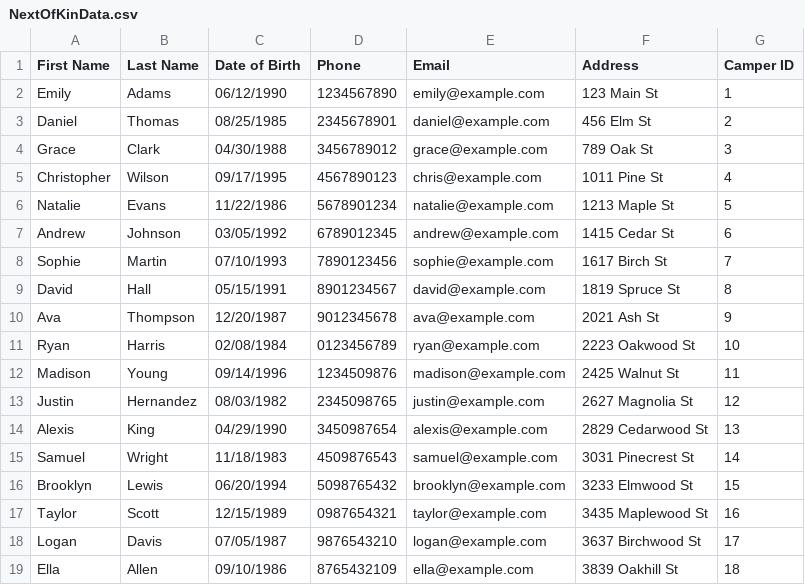
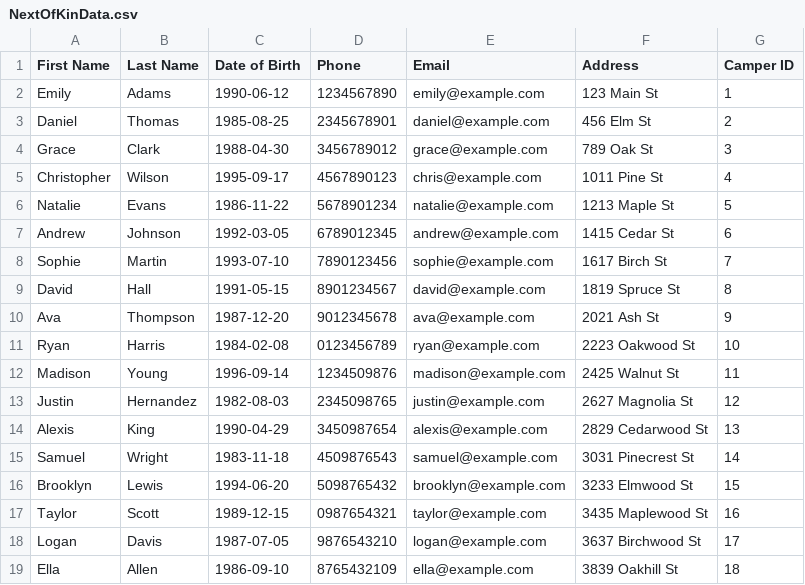
Before and after one commit to msgregorsamsa/Camp_Sleepaway_SOVA, a CSV file: Camp_Sleepaway_SOVA_A/Camp_Sleepaway_SOVA_A/NextOfKinData.csv, drawn as a sheet.

```diff
--- a/Camp_Sleepaway_SOVA_A/Camp_Sleepaway_SOVA_A/NextOfKinData.csv
+++ b/Camp_Sleepaway_SOVA_A/Camp_Sleepaway_SOVA_A/NextOfKinData.csv
@@ -1,19 +1,19 @@
 First Name,Last Name,Date of Birth,Phone,Email,Address,Camper ID
-Emily,Adams,06/12/1990,1234567890,emily@example.com,123 Main St,1
-Daniel,Thomas,08/25/1985,2345678901,daniel@example.com,456 Elm St,2
-Grace,Clark,04/30/1988,3456789012,grace@example.com,789 Oak St,3
-Christopher,Wilson,09/17/1995,4567890123,chris@example.com,1011 Pine St,4
-Natalie,Evans,11/22/1986,5678901234,natalie@example.com,1213 Maple St,5
-Andrew,Johnson,03/05/1992,6789012345,andrew@example.com,1415 Cedar St,6
-Sophie,Martin,07/10/1993,7890123456,sophie@example.com,1617 Birch St,7
-David,Hall,05/15/1991,8901234567,david@example.com,1819 Spruce St,8
-Ava,Thompson,12/20/1987,9012345678,ava@example.com,2021 Ash St,9
-Ryan,Harris,02/08/1984,0123456789,ryan@example.com,2223 Oakwood St,10
-Madison,Young,09/14/1996,1234509876,madison@example.com,2425 Walnut St,11
-Justin,Hernandez,08/03/1982,2345098765,justin@example.com,2627 Magnolia St,12
-Alexis,King,04/29/1990,3450987654,alexis@example.com,2829 Cedarwood St,13
-Samuel,Wright,11/18/1983,4509876543,samuel@example.com,3031 Pinecrest St,14
-Brooklyn,Lewis,06/20/1994,5098765432,brooklyn@example.com,3233 Elmwood St,15
-Taylor,Scott,12/15/1989,0987654321,taylor@example.com,3435 Maplewood St,16
-Logan,Davis,07/05/1987,9876543210,logan@example.com,3637 Birchwood St,17
-Ella,Allen,09/10/1986,8765432109,ella@example.com,3839 Oakhill St,18
+Emily,Adams,1990-06-12,1234567890,emily@example.com,123 Main St,1
+Daniel,Thomas,1985-08-25,2345678901,daniel@example.com,456 Elm St,2
+Grace,Clark,1988-04-30,3456789012,grace@example.com,789 Oak St,3
+Christopher,Wilson,1995-09-17,4567890123,chris@example.com,1011 Pine St,4
+Natalie,Evans,1986-11-22,5678901234,natalie@example.com,1213 Maple St,5
+Andrew,Johnson,1992-03-05,6789012345,andrew@example.com,1415 Cedar St,6
+Sophie,Martin,1993-07-10,7890123456,sophie@example.com,1617 Birch St,7
+David,Hall,1991-05-15,8901234567,david@example.com,1819 Spruce St,8
+Ava,Thompson,1987-12-20,9012345678,ava@example.com,2021 Ash St,9
+Ryan,Harris,1984-02-08,0123456789,ryan@example.com,2223 Oakwood St,10
+Madison,Young,1996-09-14,1234509876,madison@example.com,2425 Walnut St,11
+Justin,Hernandez,1982-08-03,2345098765,justin@example.com,2627 Magnolia St,12
+Alexis,King,1990-04-29,3450987654,alexis@example.com,2829 Cedarwood St,13
+Samuel,Wright,1983-11-18,4509876543,samuel@example.com,3031 Pinecrest St,14
+Brooklyn,Lewis,1994-06-20,5098765432,brooklyn@example.com,3233 Elmwood St,15
+Taylor,Scott,1989-12-15,0987654321,taylor@example.com,3435 Maplewood St,16
+Logan,Davis,1987-07-05,9876543210,logan@example.com,3637 Birchwood St,17
+Ella,Allen,1986-09-10,8765432109,ella@example.com,3839 Oakhill St,18
```
Also changed, not shown: Camp_Sleepaway_SOVA_A/Camp_Sleepaway_SOVA_A/CamperData.csv, Camp_Sleepaway_SOVA_A/Camp_Sleepaway_SOVA_A/CounselorData.csv, 5 other files.
